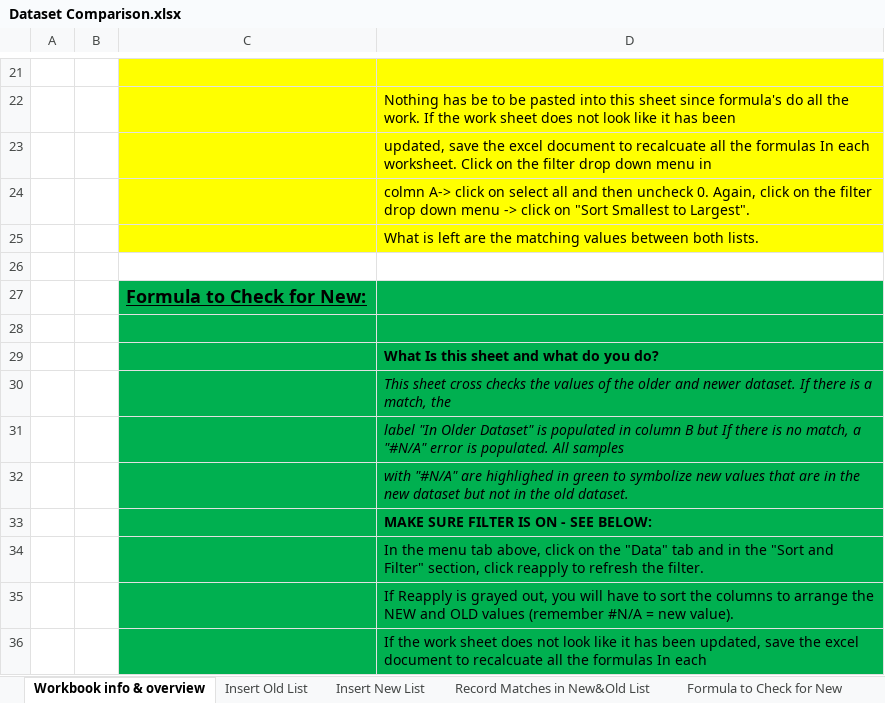
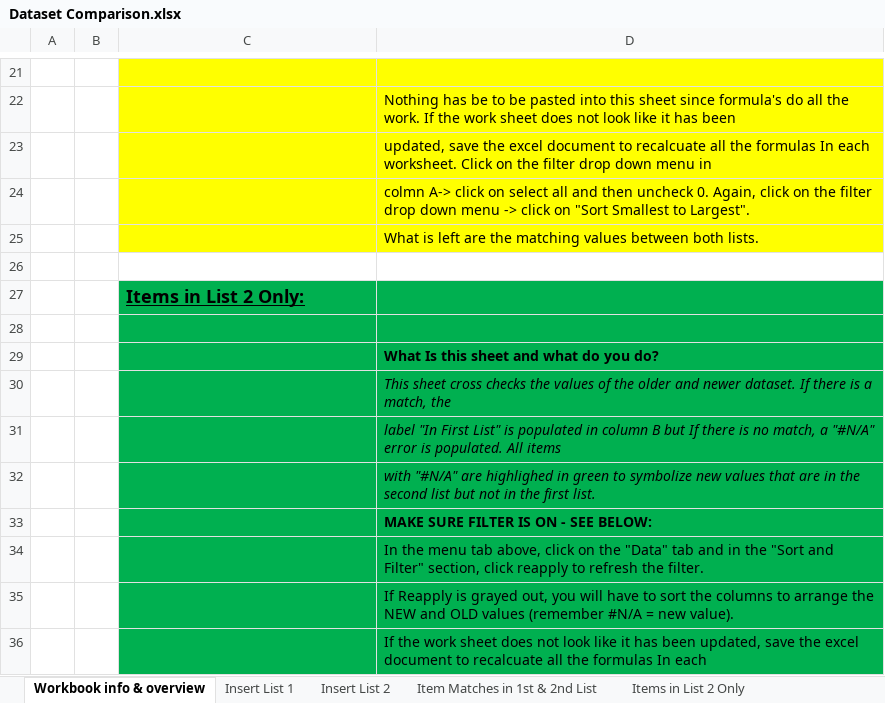
Before and after one commit to SethDocherty/Budding-GDB, an Excel workbook: Budding_GDB_toolset/Install/Excel_Tools/Dataset Comparison.xlsx, sheet Workbook info & overview, drawn as a sheet; only a part is shown, gaps mark what is left out; values as stored, in another font and other column widths than the file's, no borders; charts and pictures not drawn; the diff covers the shown part only; the diff names each change by its address in the sheet, - before the commit and + after, or states it on an @@ line.

Commit message:
Fixed Formula Reference Issues

```diff
--- a/Budding_GDB_toolset/Install/Excel_Tools/Dataset Comparison.xlsx (sheet Workbook info & overview)
+++ b/Budding_GDB_toolset/Install/Excel_Tools/Dataset Comparison.xlsx (sheet Workbook info & overview)
-sheet tab: Insert Old List
+sheet tab: Insert List 1
-sheet tab: Insert New List
+sheet tab: Insert List 2
-sheet tab: Record Matches in New&Old List
+sheet tab: Item Matches in 1st & 2nd List
-sheet tab: Formula to Check for New
+sheet tab: Items in List 2 Only
-C27: Formula to Check for New:
+C27: Items in List 2 Only:
-D31: label "In Older Dataset" is populated in column B but If there is no match, a "#N/A" error is populated. All samples
+D31: label "In First List" is populated in column B but If there is no match, a "#N/A" error is populated. All items
-D32: …in the new dataset but not in the old dataset.
+D32: …in the second list but not in the first list.
```
Also changed, not shown: 10 edited cells elsewhere in this sheet, sheet Insert List 2, sheet Insert List 1, sheet Item Matches in 1st & 2nd List, sheet Items in List 1 Only, sheet Items in List 2 Only, other sheet tabs, formulas that keep their value, hidden cells.
